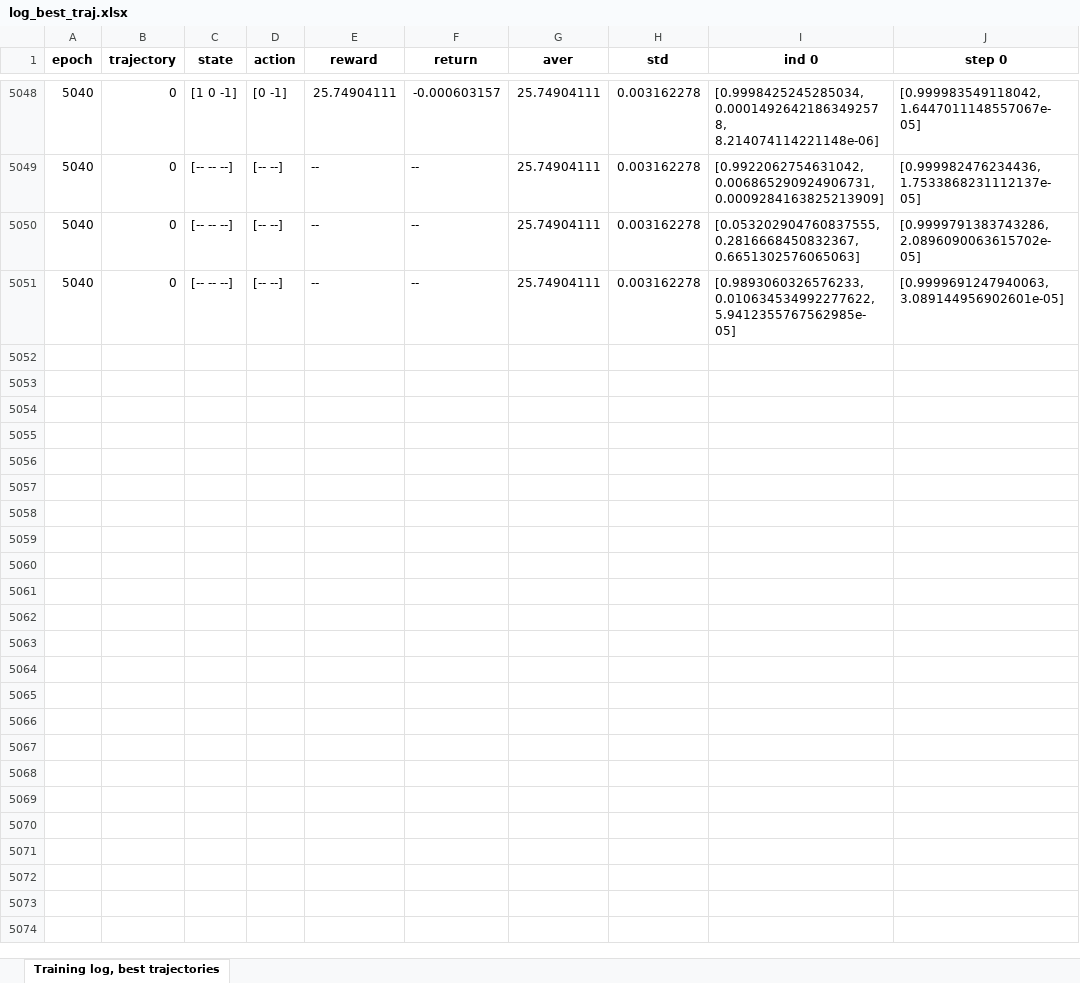
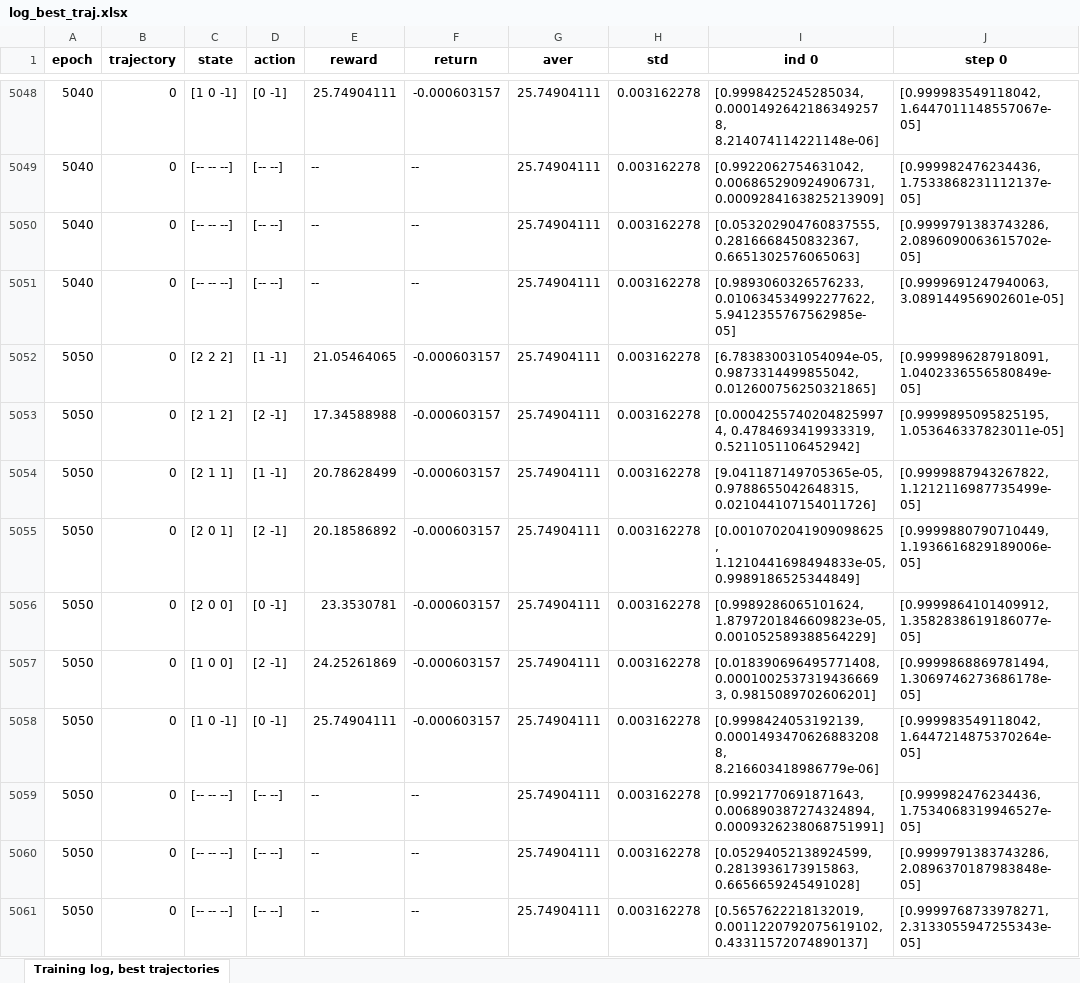
Before and after one commit to AlexDegt/Non-linear-terms-discrete-search, an Excel workbook: experiments/pg/return_discount_increment/debug_max_rew_mlp_small_batch_10k_epochs/log_best_traj.xlsx, sheet Training log, best trajectories, drawn as a sheet; only a part is shown, gaps mark what is left out; values as stored, in another font and other column widths than the file's, no borders; the diff names each change by its address in the sheet, - before the commit and + after, or states it on an @@ line.

Commit message:
Debug jumps one more

```diff
--- a/experiments/pg/return_discount_increment/debug_max_rew_mlp_small_batch_10k_epochs/log_best_traj.xlsx (sheet Training log, best trajectories)
+++ b/experiments/pg/return_discount_increment/debug_max_rew_mlp_small_batch_10k_epochs/log_best_traj.xlsx (sheet Training log, best trajectories)
+row 5052: 5050 | 0 | [2 2 2] | [1 -1] | 21.05464065 | -0.000603157 | 25.74904111 | 0.003162278 | [6.783830031054094e-05, 0.9873314499855042, 0.012600756250321865] | [0.9999896287918091, 1.0402336556580849e-05]
+row 5053: 5050 | 0 | [2 1 2] | [2 -1] | 17.34588988 | -0.000603157 | 25.74904111 | 0.003162278 | [0.00042557402048259974, 0.4784693419933319, 0.5211051106452942] | [0.9999895095825195, 1.053646337823011e-05]
+row 5054: 5050 | 0 | [2 1 1] | [1 -1] | 20.78628499 | -0.000603157 | 25.74904111 | 0.003162278 | [9.041187149705365e-05, 0.9788655042648315, 0.021044107154011726] | [0.9999887943267822, 1.1212116987735499e-05]
+row 5055: 5050 | 0 | [2 0 1] | [2 -1] | 20.18586892 | -0.000603157 | 25.74904111 | 0.003162278 | [0.0010702041909098625, 1.1210441698494833e-05, 0.9989186525344849] | [0.9999880790710449, 1.1936616829189006e-05]
+row 5056: 5050 | 0 | [2 0 0] | [0 -1] | 23.3530781 | -0.000603157 | 25.74904111 | 0.003162278 | [0.9989286065101624, 1.8797201846609823e-05, 0.001052589388564229] | [0.9999864101409912, 1.3582838619186077e-05]
+row 5057: 5050 | 0 | [1 0 0] | [2 -1] | 24.25261869 | -0.000603157 | 25.74904111 | 0.003162278 | [0.018390696495771408, 0.00010025373194366693, 0.9815089702606201] | [0.9999868869781494, 1.3069746273686178e-05]
+row 5058: 5050 | 0 | [1 0 -1] | [0 -1] | 25.74904111 | -0.000603157 | 25.74904111 | 0.003162278 | [0.9998424053192139, 0.00014934706268832088, 8.216603418986779e-06] | [0.999983549118042, 1.6447214875370264e-05]
+row 5059: 5050 | 0 | [-- -- --] | [-- --] | -- | -- | 25.74904111 | 0.003162278 | [0.9921770691871643, 0.006890387274324894, 0.0009326238068751991] | [0.999982476234436, 1.7534068319946527e-05]
+row 5060: 5050 | 0 | [-- -- --] | [-- --] | -- | -- | 25.74904111 | 0.003162278 | [0.05294052138924599, 0.2813936173915863, 0.6656659245491028] | [0.9999791383743286, 2.0896370187983848e-05]
+row 5061: 5050 | 0 | [-- -- --] | [-- --] | -- | -- | 25.74904111 | 0.003162278 | [0.5657622218132019, 0.0011220792075619102, 0.43311572074890137] | [0.9999768733978271, 2.3133055947255343e-05]
```
Also changed, not shown: experiments/pg/return_discount_increment/debug_max_rew_mlp_small_batch_10k_epochs/oracle_buffer.xlsx, 13 other files.
